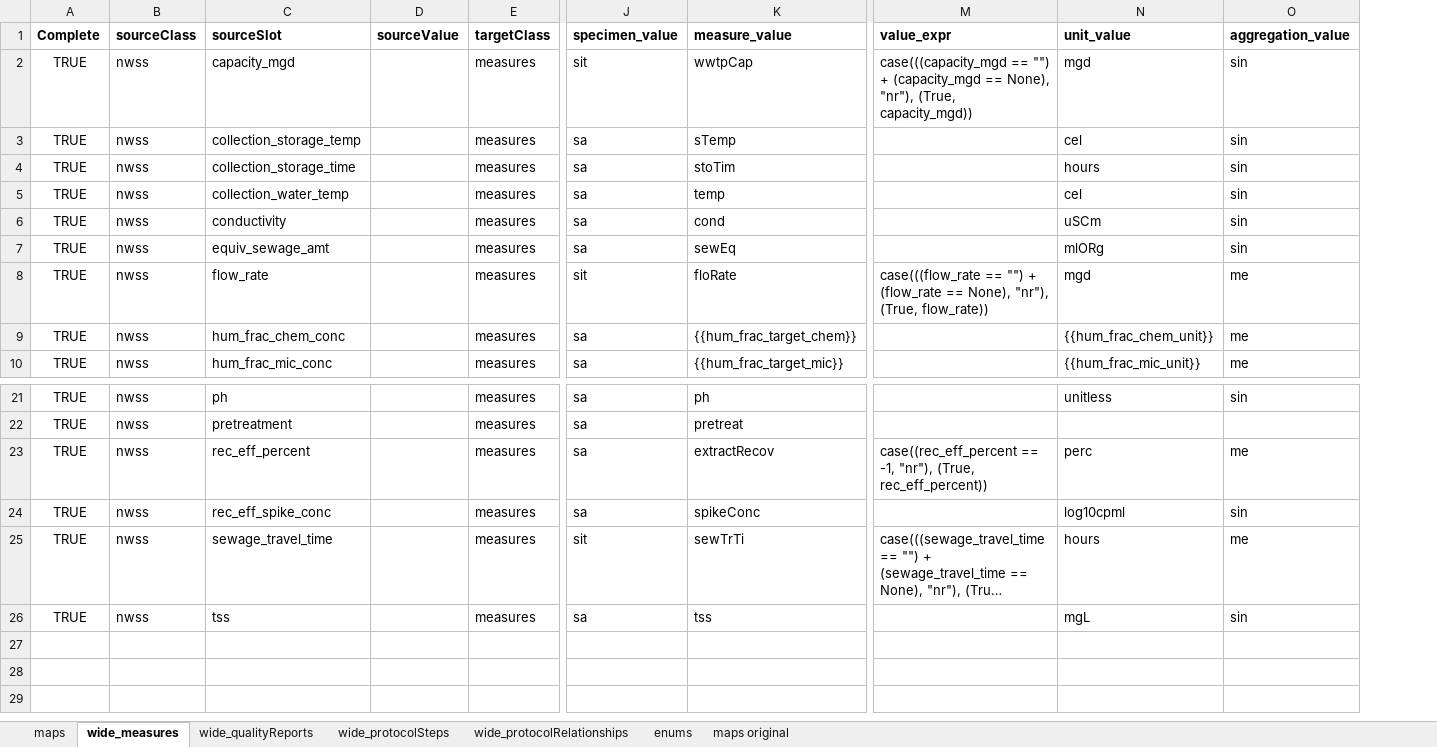
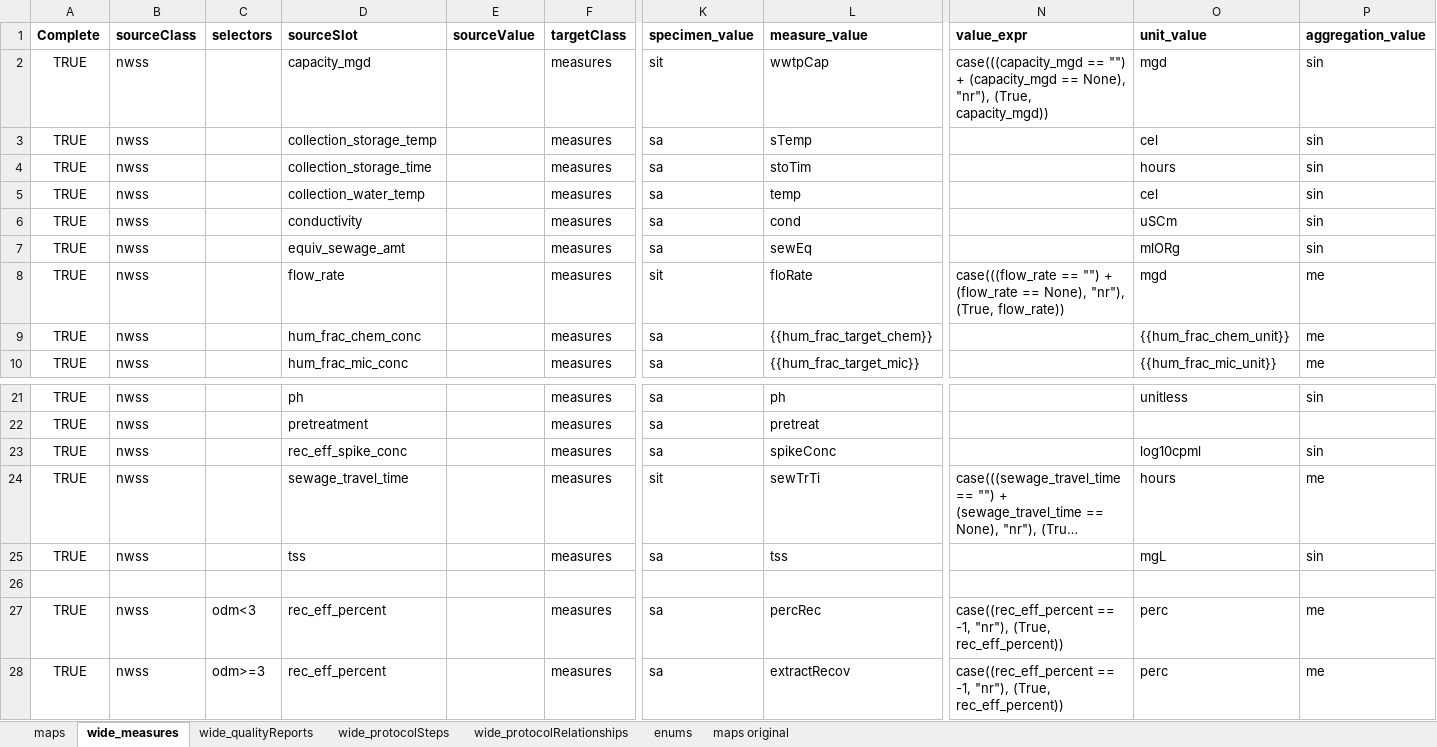
Before and after one commit to PHES-ODM/PHES-ODM-MapGenerator, an Excel workbook: odm_map_maker/data/mapping_config_files/nwss_to_odm_v2_mapping.xlsx, sheet wide_measures, drawn as a sheet; only a part is shown, gaps mark what is left out; long unchanged cells end in …; values as stored, in another font and other column widths than the file's, no borders; rows hold the shown columns only; the diff names each change by its address in the sheet, - before the commit and + after, or states it on an @@ line.

Commit message:
Added selectors for rec_eff_percent in wide_measures: Mapping is different for ODM v2 and v3

```diff
--- a/odm_map_maker/data/mapping_config_files/nwss_to_odm_v2_mapping.xlsx (sheet wide_measures)
+++ b/odm_map_maker/data/mapping_config_files/nwss_to_odm_v2_mapping.xlsx (sheet wide_measures)
+column C (selectors), empty
+row 26: (empty)
+row 27: TRUE | nwss | odm<3 | rec_eff_percent |  | measures | sa | percRec | case((rec_eff_percent == -1, "nr"), (True, rec_eff_percent)) | perc | me
@@ row 23 moved to row 28: TRUE @@
```
Also changed, not shown: sheet wide_protocolSteps.
